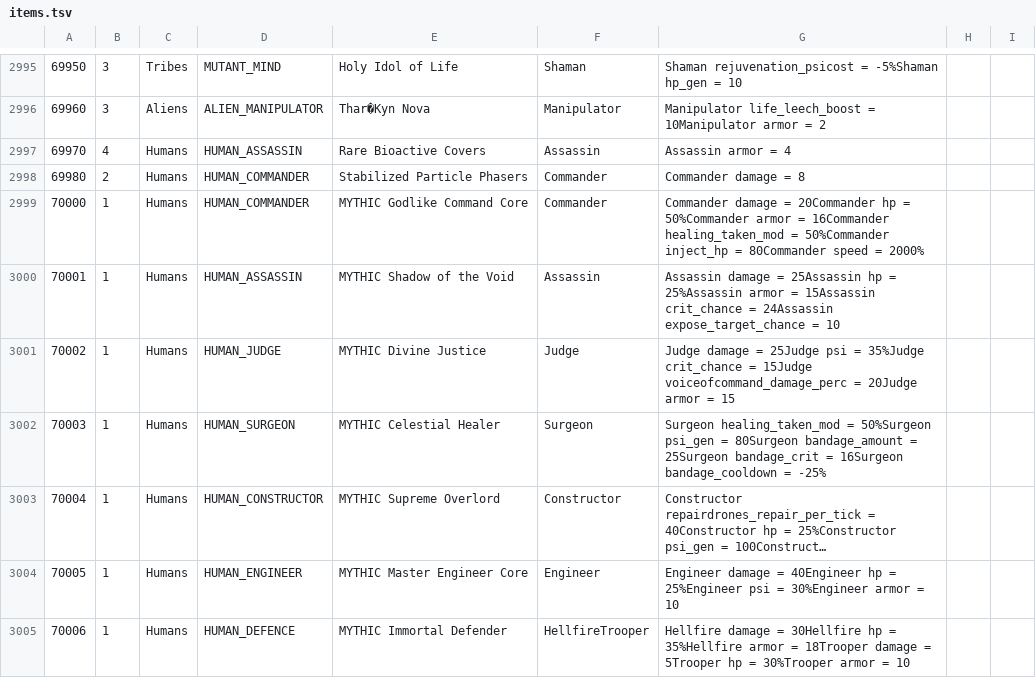
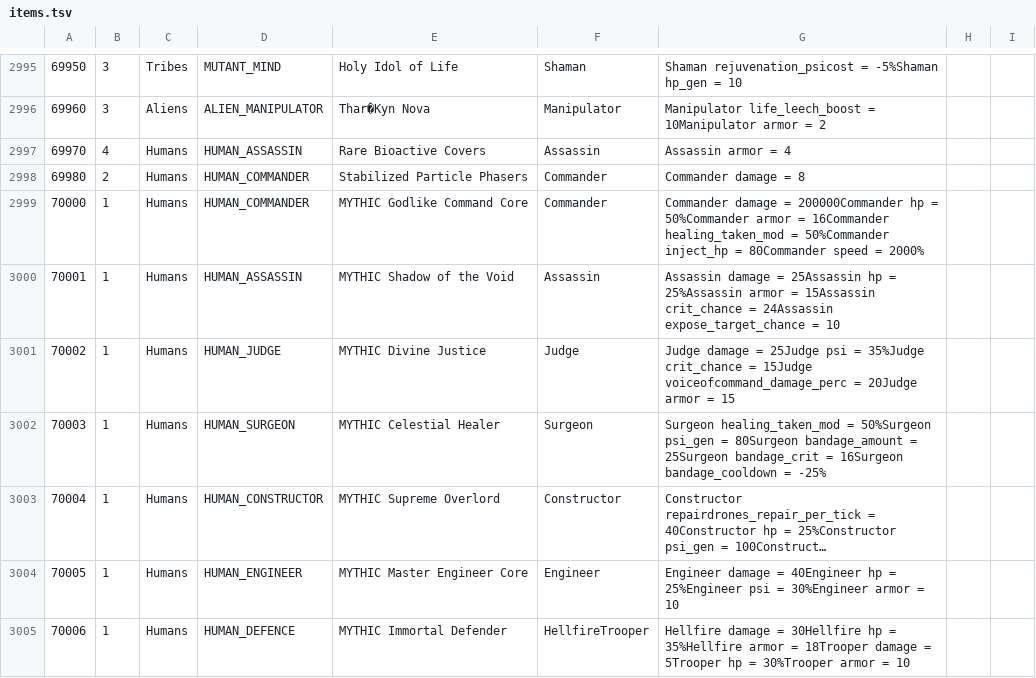
Before and after one commit to CrashDown963/Worldshift, a TSV file: data/db/items/items.tsv, drawn as a sheet; only a part is shown, gaps mark what is left out; long unchanged cells end in …; the diff names each change by its address in the sheet, - before the commit and + after, or states it on an @@ line.

Commit message:
updated some UI text and commander stats for testing

```diff
--- a/data/db/items/items.tsv
+++ b/data/db/items/items.tsv
-G2999: …damage = 20Commander hp =…
+G2999: …damage = 200000Commander hp =…
```
Also changed, not shown: 3 other files.
